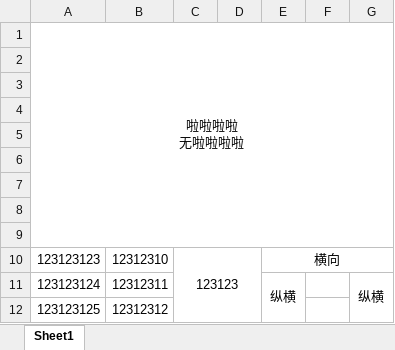
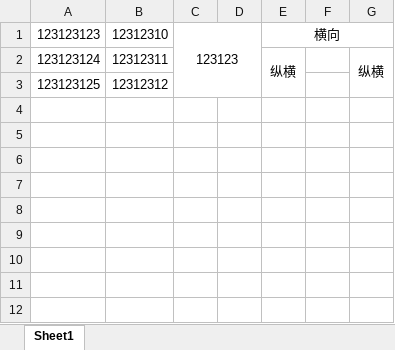
Before and after one commit to wangerzi/layui-excel, an Excel workbook: demos/test_merge.xlsx, sheet Sheet1, drawn as a sheet; values as stored, in another font and other column widths than the file's, no borders; ↵ is a line break in a cell; the diff names each change by its address in the sheet, - before the commit and + after, or states it on an @@ line.

```diff
--- a/demos/test_merge.xlsx (sheet Sheet1)
+++ b/demos/test_merge.xlsx (sheet Sheet1)
-row 1: 啦啦啦啦 ↵ 无啦啦啦啦
-row 2: (empty)
-row 3: (empty)
-row 4: (empty)
-row 5: (empty)
-row 6: (empty)
-row 7: (empty)
-row 8: (empty)
-row 9: (empty)
```
Also changed, not shown: 4 other files.
